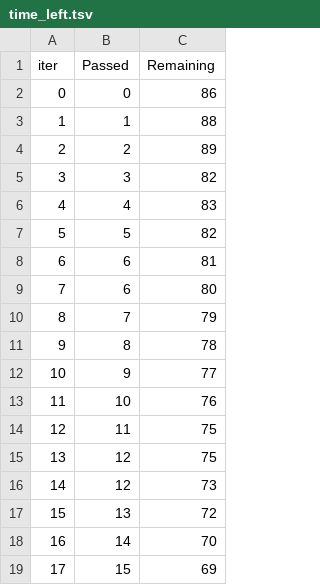
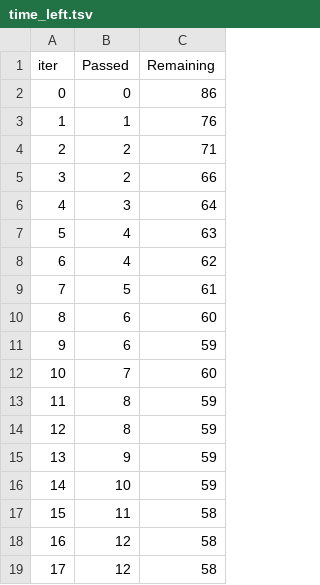
Before and after one commit to Soura10/student_performance, a TSV file: catboost_info/time_left.tsv, drawn as a sheet; only a part is shown; the diff covers the shown part only.

```diff
--- a/catboost_info/time_left.tsv
+++ b/catboost_info/time_left.tsv
@@ -2,18 +2,18 @@ iter	Passed	Remaining
 0	0	86
-1	1	88
-2	2	89
-3	3	82
-4	4	83
-5	5	82
-6	6	81
-7	6	80
-8	7	79
-9	8	78
-10	9	77
-11	10	76
-12	11	75
-13	12	75
-14	12	73
-15	13	72
-16	14	70
-17	15	69
+1	1	76
+2	2	71
+3	2	66
+4	3	64
+5	4	63
+6	4	62
+7	5	61
+8	6	60
+9	6	59
+10	7	60
+11	8	59
+12	8	59
+13	9	59
+14	10	59
+15	11	58
+16	12	58
+17	12	58
```
Also changed, not shown: 157 edited cells elsewhere in this file, 11 other files.
